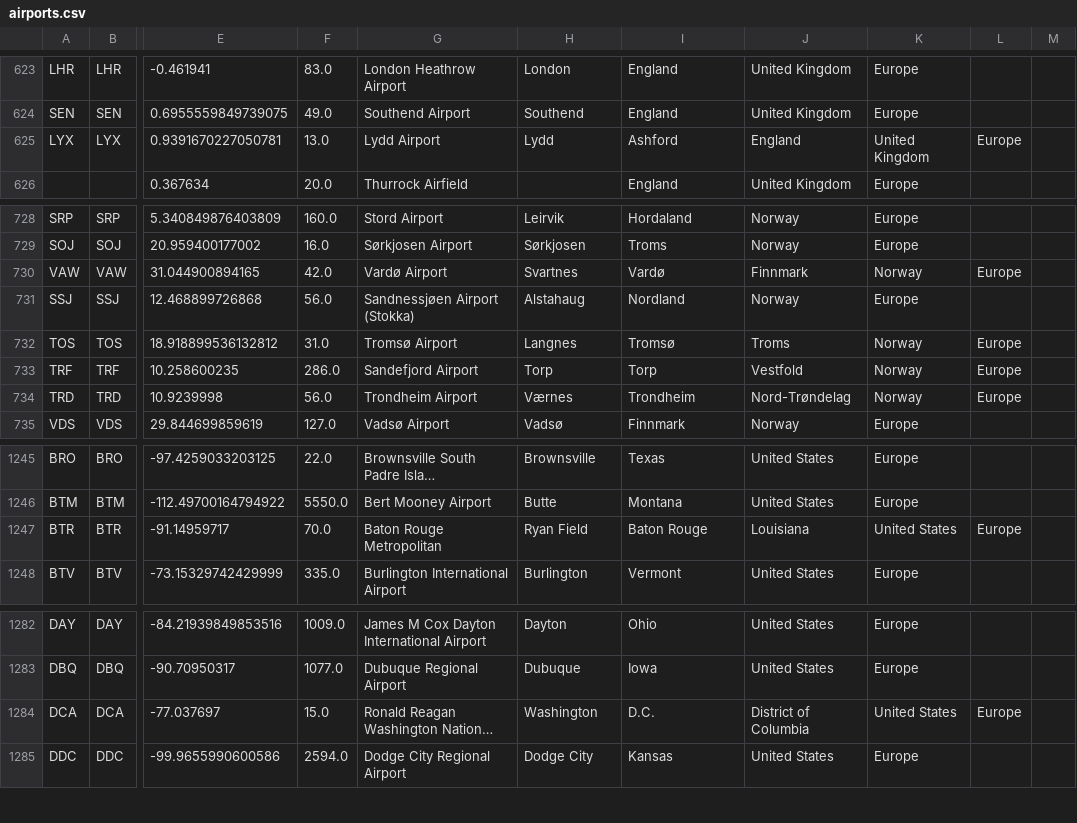
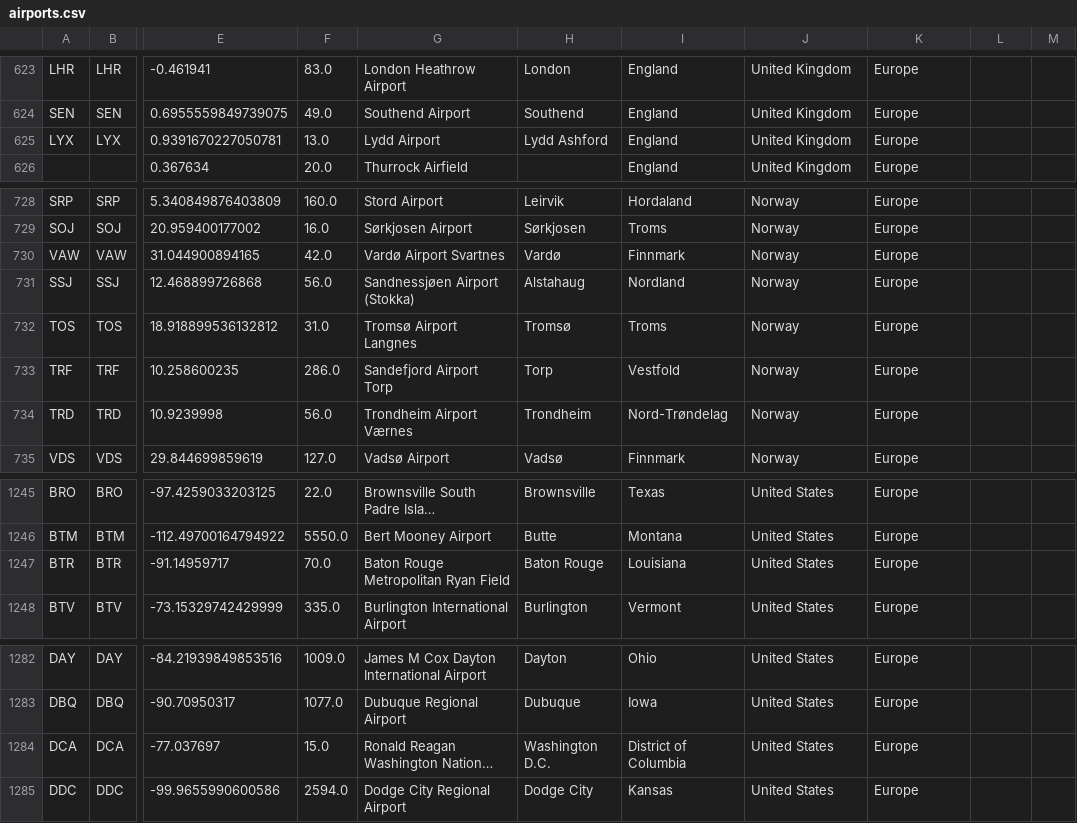
Before and after one commit to jc640/flightmaps, a CSV file: data/airports.csv, drawn as a sheet; only a part is shown, gaps mark what is left out; long unchanged cells end in …; the diff covers the shown part only; the diff names each change by its address in the sheet, - before the commit and + after, or states it on an @@ line.

```diff
--- a/data/airports.csv
+++ b/data/airports.csv
-H625: Lydd
+H625: Lydd Ashford
-I625: Ashford
+I625: England
-J625: England
+J625: United Kingdom
-K625: United Kingdom
+K625: Europe
-L625: Europe
+L625: (empty)
-G730: Vardø Airport
+G730: Vardø Airport Svartnes
-H730: Svartnes
+H730: Vardø
-I730: Vardø
+I730: Finnmark
-J730: Finnmark
+J730: Norway
-K730: Norway
+K730: Europe
-L730: Europe
+L730: (empty)
-G732: Tromsø Airport
+G732: Tromsø Airport Langnes
-H732: Langnes
+H732: Tromsø
-I732: Tromsø
+I732: Troms
-J732: Troms
+J732: Norway
-K732:K734: Norway
+K732:K734: Europe
-L732:L734: Europe
+L732:L734: (empty)
-G733: Sandefjord Airport
+G733: Sandefjord Airport Torp
-I733: Torp
+I733: Vestfold
-J733: Vestfold
+J733: Norway
-G734: Trondheim Airport
+G734: Trondheim Airport Værnes
-H734: Værnes
+H734: Trondheim
-I734: Trondheim
+I734: Nord-Trøndelag
-J734: Nord-Trøndelag
+J734: Norway
-G1247: Baton Rouge Metropolitan
+G1247: Baton Rouge Metropolitan Ryan Field
-H1247: Ryan Field
+H1247: Baton Rouge
-I1247: Baton Rouge
+I1247: Louisiana
-J1247: Louisiana
+J1247: United States
-K1247: United States
+K1247: Europe
-L1247: Europe
+L1247: (empty)
-H1284: Washington
+H1284: Washington D.C.
-I1284: D.C.
+I1284: District of Columbia
-J1284: District of Columbia
+J1284: United States
-K1284: United States
+K1284: Europe
-L1284: Europe
+L1284: (empty)
```
Also changed, not shown: 124 edited cells elsewhere in this file.
